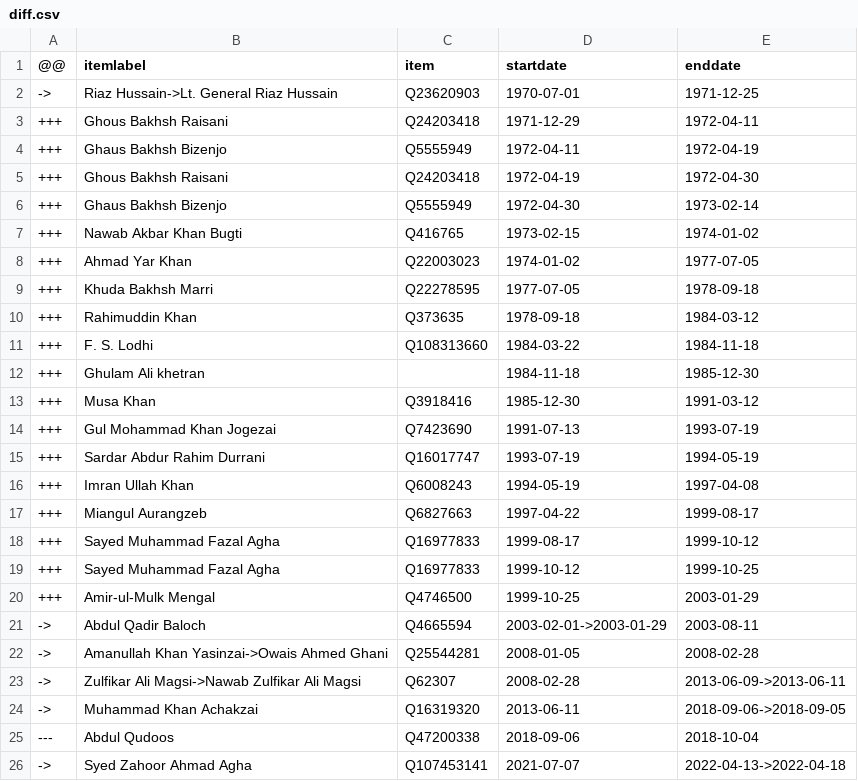
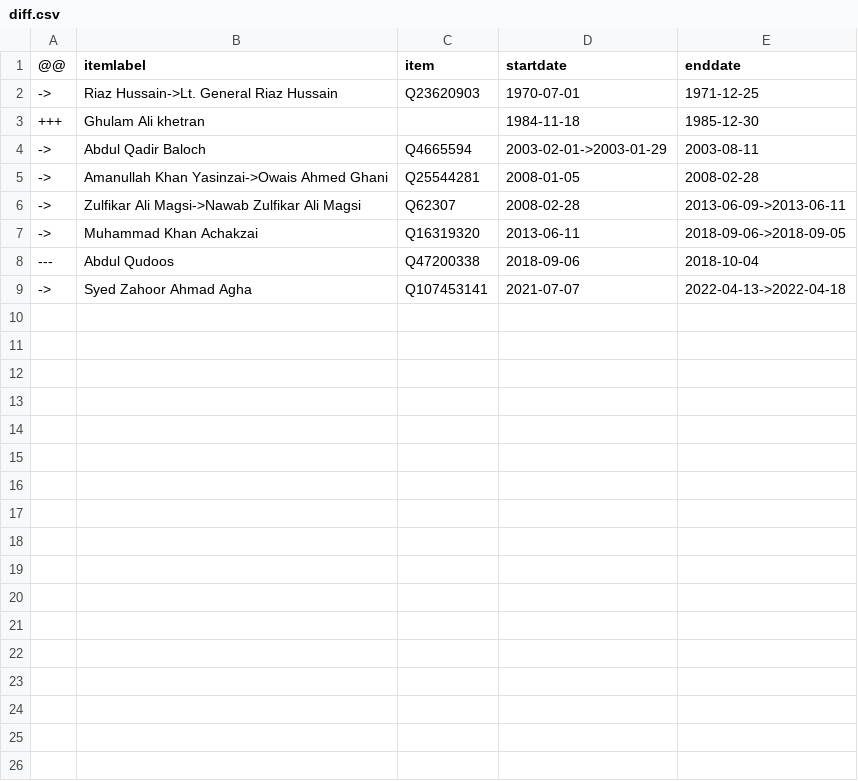
Before and after one commit to every-politician-scrapers/pakistan-ministers, a CSV file: sources/governor-balochistan/diff.csv, drawn as a sheet.

```diff
--- a/sources/governor-balochistan/diff.csv
+++ b/sources/governor-balochistan/diff.csv
@@ -2,20 +2,3 @@
 ->,Riaz Hussain->Lt. General Riaz Hussain,Q23620903,1970-07-01,1971-12-25
-+++,Ghous Bakhsh Raisani,Q24203418,1971-12-29,1972-04-11
-+++,Ghaus Bakhsh Bizenjo,Q5555949,1972-04-11,1972-04-19
-+++,Ghous Bakhsh Raisani,Q24203418,1972-04-19,1972-04-30
-+++,Ghaus Bakhsh Bizenjo,Q5555949,1972-04-30,1973-02-14
-+++,Nawab Akbar Khan Bugti,Q416765,1973-02-15,1974-01-02
-+++,Ahmad Yar Khan,Q22003023,1974-01-02,1977-07-05
-+++,Khuda Bakhsh Marri,Q22278595,1977-07-05,1978-09-18
-+++,Rahimuddin Khan,Q373635,1978-09-18,1984-03-12
-+++,F. S. Lodhi,Q108313660,1984-03-22,1984-11-18
 +++,Ghulam Ali khetran,,1984-11-18,1985-12-30
-+++,Musa Khan,Q3918416,1985-12-30,1991-03-12
-+++,Gul Mohammad Khan Jogezai,Q7423690,1991-07-13,1993-07-19
-+++,Sardar Abdur Rahim Durrani,Q16017747,1993-07-19,1994-05-19
-+++,Imran Ullah Khan,Q6008243,1994-05-19,1997-04-08
-+++,Miangul Aurangzeb,Q6827663,1997-04-22,1999-08-17
-+++,Sayed Muhammad Fazal Agha,Q16977833,1999-08-17,1999-10-12
-+++,Sayed Muhammad Fazal Agha,Q16977833,1999-10-12,1999-10-25
-+++,Amir-ul-Mulk Mengal,Q4746500,1999-10-25,2003-01-29
 ->,Abdul Qadir Baloch,Q4665594,2003-02-01->2003-01-29,2003-08-11
```
Also changed, not shown: sources/governor-balochistan/wikidata.csv.
